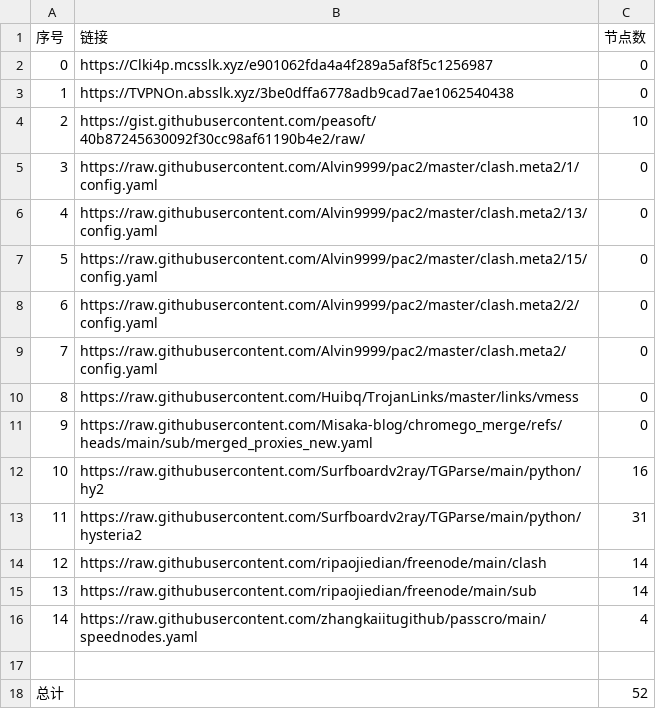
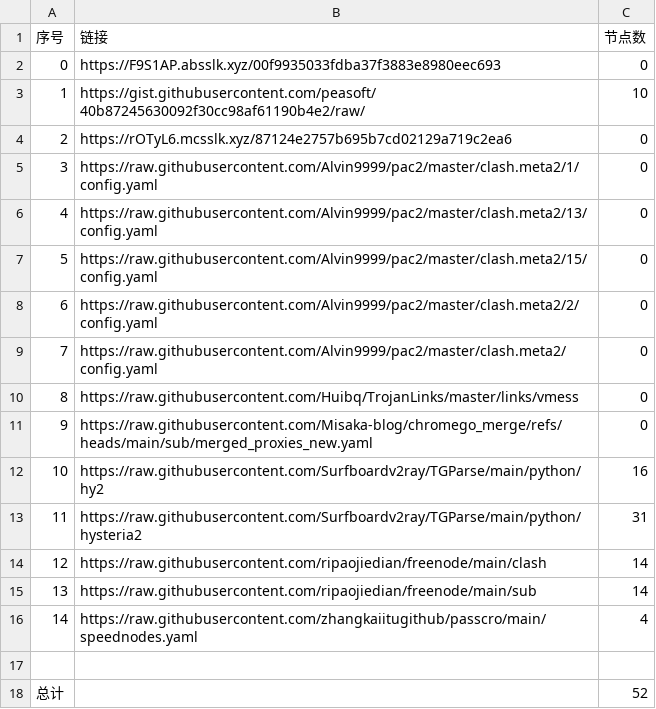
Before and after one commit to this-ooo/nmw, a CSV file: list_result.csv, drawn as a sheet.

```diff
--- a/list_result.csv
+++ b/list_result.csv
@@ -1,5 +1,5 @@
 序号,链接,节点数
-0,https://Clki4p.mcsslk.xyz/e901062fda4a4f289a5af8f5c1256987,0
-1,https://TVPNOn.absslk.xyz/3be0dffa6778adb9cad7ae1062540438,0
-2,https://gist.githubusercontent.com/peasoft/40b87245630092f30cc98af61190b4e2/raw/,10
+0,https://F9S1AP.absslk.xyz/00f9935033fdba37f3883e8980eec693,0
+1,https://gist.githubusercontent.com/peasoft/40b87245630092f30cc98af61190b4e2/raw/,10
+2,https://rOTyL6.mcsslk.xyz/87124e2757b695b7cd02129a719c2ea6,0
 3,https://raw.githubusercontent.com/Alvin9999/pac2/master/clash.meta2/1/config.yaml,0
```
Also changed, not shown: 3 other files.
